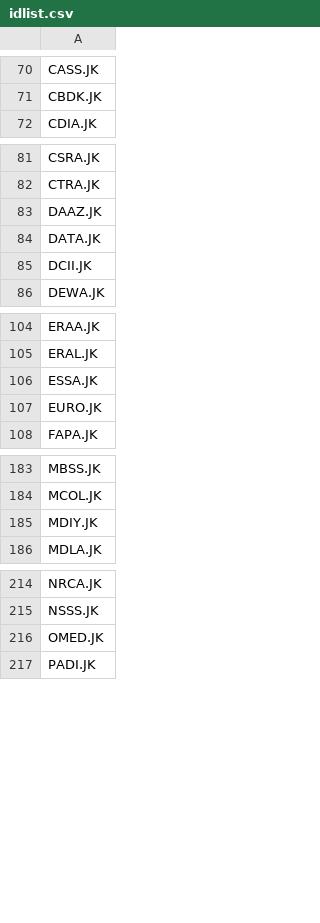
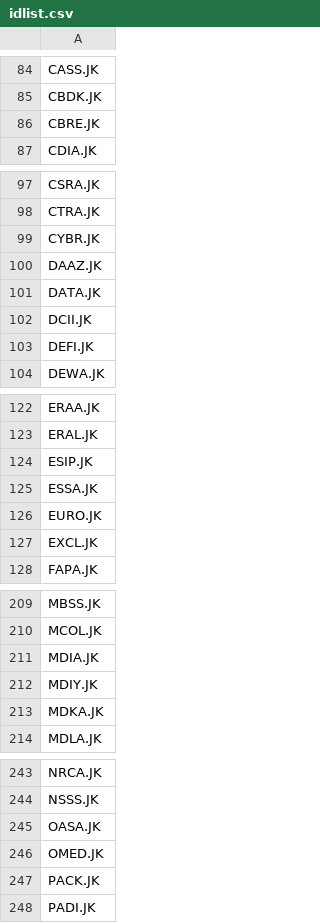
Before and after one commit to satriyopranoto/open-wealth-dashboard, a CSV file: idlist.csv, drawn as a sheet; only a part is shown, gaps mark what is left out; the diff covers the shown part only; the diff names each change by its address in the sheet, - before the commit and + after, or states it on an @@ line.

Commit message:
feat: add 39 high-liquidity IDX tickers to idlist
Tickers added from SMA20 average transaction value > Rp5M filter:
BBCA, BBKP, BBNI, BBRI, BBTN, BDMN, BMRI, BNBR, BNGA, BRIS,
BSML, BUKA, BUVA, BWPT, CBRE, CMNT, CYBR, DEFI, ESIP, EXCL,
GPSO, GRIA, GULA, HRTA, KUAS, LCKM, MDIA, MDKA, MINA, OASA,
PACK, PPRE, PTRO, RSCH, SINI, SSMS, UNVR, WEHA, WMUU

```diff
--- a/idlist.csv
+++ b/idlist.csv
+row 86: CBRE.JK
+row 99: CYBR.JK
+row 103: DEFI.JK
+row 124: ESIP.JK
+row 127: EXCL.JK
+row 211: MDIA.JK
+row 213: MDKA.JK
+row 245: OASA.JK
+row 247: PACK.JK
```
Also changed, not shown: 30 added rows elsewhere in this file.
